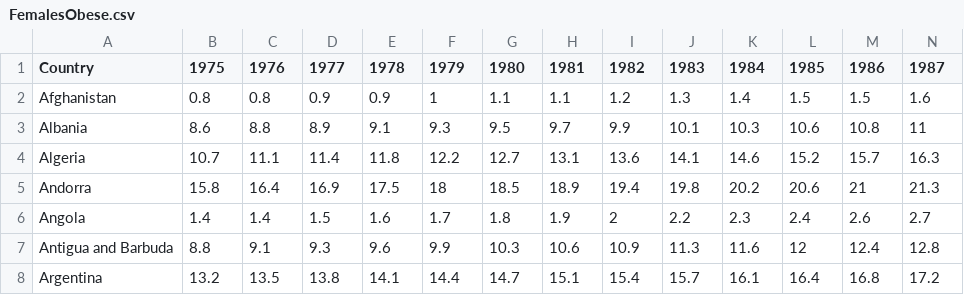
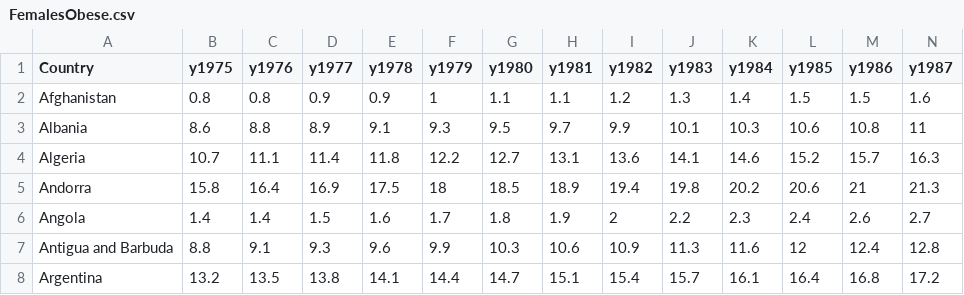
Before and after one commit to TessaRidderikhoff/Programmeerproject, a CSV file: sources/FemalesObese.csv, drawn as a sheet; only a part is shown; the diff covers the shown part only; the diff names each change by its address in the sheet, - before the commit and + after, or states it on an @@ line.

```diff
--- a/sources/FemalesObese.csv
+++ b/sources/FemalesObese.csv
-B1: 1975
+B1: y1975
-C1: 1976
+C1: y1976
-D1: 1977
+D1: y1977
-E1: 1978
+E1: y1978
-F1: 1979
+F1: y1979
-G1: 1980
+G1: y1980
-H1: 1981
+H1: y1981
-I1: 1982
+I1: y1982
-J1: 1983
+J1: y1983
-K1: 1984
+K1: y1984
-L1: 1985
+L1: y1985
-M1: 1986
+M1: y1986
-N1: 1987
+N1: y1987
```
Also changed, not shown: 29 edited cells elsewhere in this file, sources/MalesObese.csv, 6 other files.
